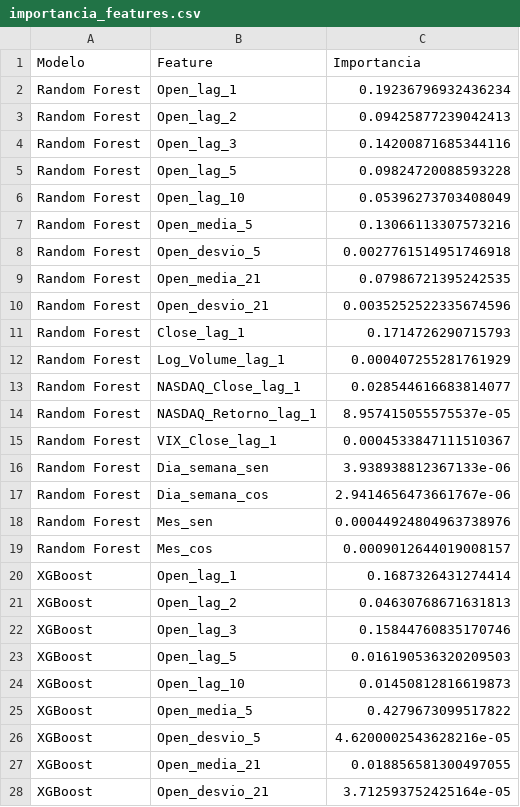
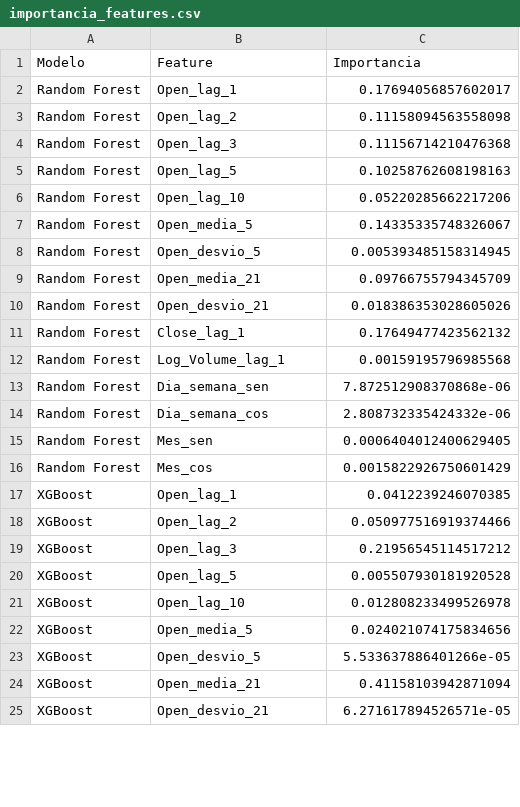
Before and after one commit to KarinaShimoiizaka/Modelagem-Comparativa-de-Series-Temporais, a CSV file: microsoft/resultados/importancia_features.csv, drawn as a sheet; only a part is shown; the diff covers the shown part only.

```diff
--- a/microsoft/resultados/importancia_features.csv
+++ b/microsoft/resultados/importancia_features.csv
@@ -1,28 +1,25 @@
 Modelo,Feature,Importancia
-Random Forest,Open_lag_1,0.19236796932436234
-Random Forest,Open_lag_2,0.09425877239042413
-Random Forest,Open_lag_3,0.14200871685344116
-Random Forest,Open_lag_5,0.09824720088593228
-Random Forest,Open_lag_10,0.05396273703408049
-Random Forest,Open_media_5,0.13066113307573216
-Random Forest,Open_desvio_5,0.0027761514951746918
-Random Forest,Open_media_21,0.07986721395242535
-Random Forest,Open_desvio_21,0.0035252522335674596
-Random Forest,Close_lag_1,0.1714726290715793
-Random Forest,Log_Volume_lag_1,0.000407255281761929
-Random Forest,NASDAQ_Close_lag_1,0.028544616683814077
-Random Forest,NASDAQ_Retorno_lag_1,8.957415055575537e-05
-Random Forest,VIX_Close_lag_1,0.0004533847111510367
-Random Forest,Dia_semana_sen,3.938938812367133e-06
-Random Forest,Dia_semana_cos,2.9414656473661767e-06
-Random Forest,Mes_sen,0.00044924804963738976
-Random Forest,Mes_cos,0.0009012644019008157
-XGBoost,Open_lag_1,0.1687326431274414
-XGBoost,Open_lag_2,0.04630768671631813
-XGBoost,Open_lag_3,0.15844760835170746
-XGBoost,Open_lag_5,0.016190536320209503
-XGBoost,Open_lag_10,0.01450812816619873
-XGBoost,Open_media_5,0.4279673099517822
-XGBoost,Open_desvio_5,4.6200002543628216e-05
-XGBoost,Open_media_21,0.018856581300497055
-XGBoost,Open_desvio_21,3.712593752425164e-05
+Random Forest,Open_lag_1,0.17694056857602017
+Random Forest,Open_lag_2,0.11158094563558098
+Random Forest,Open_lag_3,0.11156714210476368
+Random Forest,Open_lag_5,0.10258762608198163
+Random Forest,Open_lag_10,0.05220285662217206
+Random Forest,Open_media_5,0.14335335748326067
+Random Forest,Open_desvio_5,0.005393485158314945
+Random Forest,Open_media_21,0.09766755794345709
+Random Forest,Open_desvio_21,0.018386353028605026
+Random Forest,Close_lag_1,0.17649477423562132
+Random Forest,Log_Volume_lag_1,0.00159195796985568
+Random Forest,Dia_semana_sen,7.872512908370868e-06
+Random Forest,Dia_semana_cos,2.808732335424332e-06
+Random Forest,Mes_sen,0.0006404012400629405
+Random Forest,Mes_cos,0.0015822926750601429
+XGBoost,Open_lag_1,0.0412239246070385
+XGBoost,Open_lag_2,0.050977516919374466
+XGBoost,Open_lag_3,0.21956545114517212
+XGBoost,Open_lag_5,0.005507930181920528
+XGBoost,Open_lag_10,0.012808233499526978
+XGBoost,Open_media_5,0.024021074175834656
+XGBoost,Open_desvio_5,5.533637886401266e-05
+XGBoost,Open_media_21,0.41158103942871094
+XGBoost,Open_desvio_21,6.271617894526571e-05
```
Also changed, not shown: 3 removed rows and 6 edited cells elsewhere in this file, microsoft/resultados/coeficientes_sarimax.csv, microsoft/resultados/hiperparametros_modelos.csv, 18 other files.
